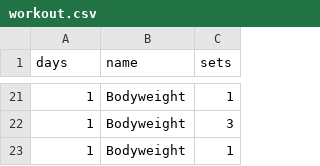
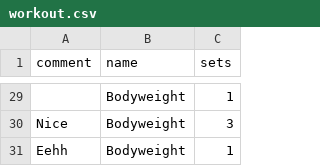
Before and after one commit to AlexandrosKap/daworkout, a CSV file: workout.csv, drawn as a sheet; only a part is shown, gaps mark what is left out; the diff covers the shown part only.

```diff
--- a/workout.csv
+++ b/workout.csv
@@ -1 +1 @@
-days,name,sets
+comment,name,sets
@@ -21,3 +29,3 @@ days,name,sets
-1,Bodyweight,1
-1,Bodyweight,3
-1,Bodyweight,1
+,Bodyweight,1
+Nice,Bodyweight,3
+Eehh,Bodyweight,1
```
Also changed, not shown: 8 added rows and 19 edited cells elsewhere in this file, 3 other files.
